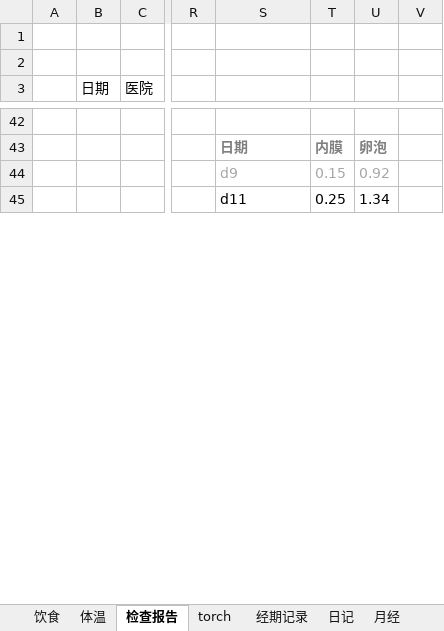
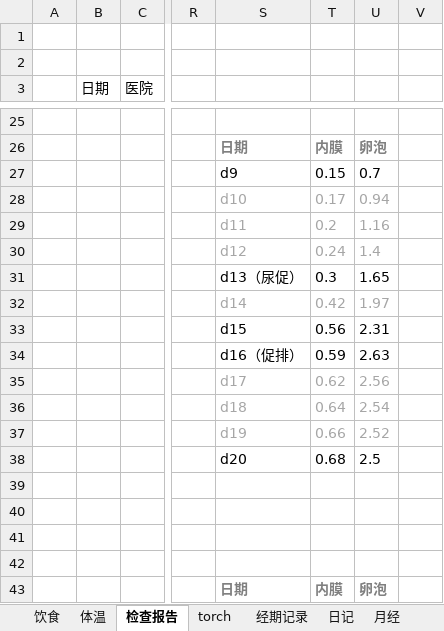
Before and after one commit to ivytry/blog, an Excel workbook: pre.xlsx, sheet 检查报告, drawn as a sheet; only a part is shown, gaps mark what is left out; the shorter side is filled out with more unchanged rows; values as stored, in another font and other column widths than the file's, no borders; charts and pictures and conditional formats not drawn; addresses are those after the commit; rows hold the shown columns only; the diff covers the shown part only; the diff names each change by its address in the sheet, - before the commit and + after, or states it on an @@ line.

Commit message:
5.21
Signed-off-by: Ivy <526560484@qq.com>

```diff
--- a/pre.xlsx (sheet 检查报告)
+++ b/pre.xlsx (sheet 检查报告)
-S27:U27 text colour: #A6A6A6
+S27:U27 text colour: black
-U27: 0.92
+U27: 0.7
+row 28:  |  |  |  | d10 | 0.17 | 0.94
+row 29:  |  |  |  | d11 | 0.2 | 1.16
+row 30:  |  |  |  | d12 | 0.24 | 1.4
@@ row 29 moved to row 31: d13（尿促） @@
@@ row 30 moved to row 32: d14 @@
@@ row 31 moved to row 33: d15 @@
@@ row 32 moved to row 34: d16（促排） @@
+row 35:  |  |  |  | d17 | 0.62 | 2.56
+row 36:  |  |  |  | d18 | 0.64 | 2.54
+row 37:  |  |  |  | d19 | 0.66 | 2.52
@@ row 33 moved to row 38: d20 @@
+row 39: (empty)
+row 40: (empty)
+row 41: (empty)
+row 42: (empty)
@@ row 26 moved to row 43: 日期 @@
```
Also changed, not shown: 23 added rows, 11 removed rows, 27 edited cells and cell formats elsewhere in this sheet, sheet 体温, charts or pictures.
